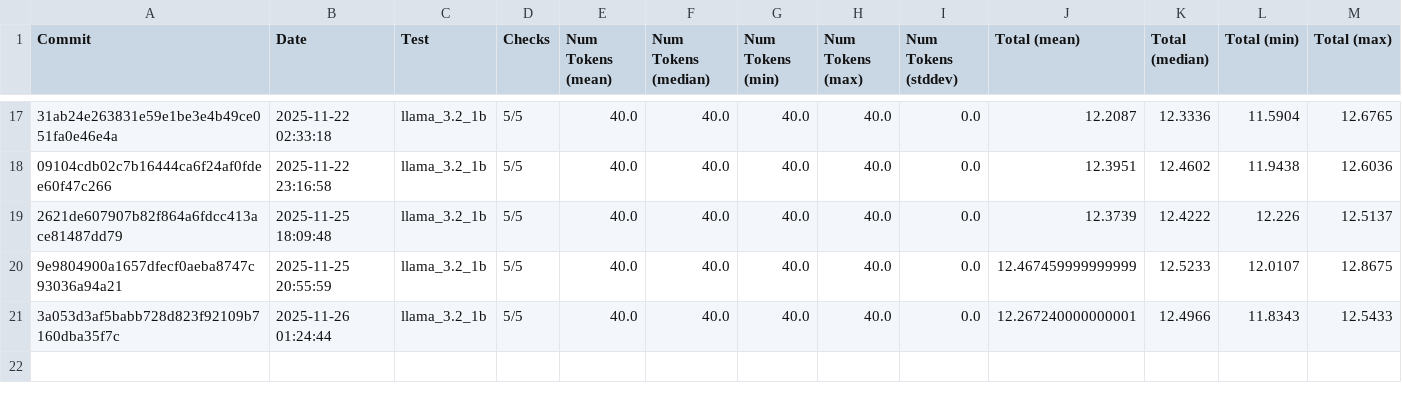
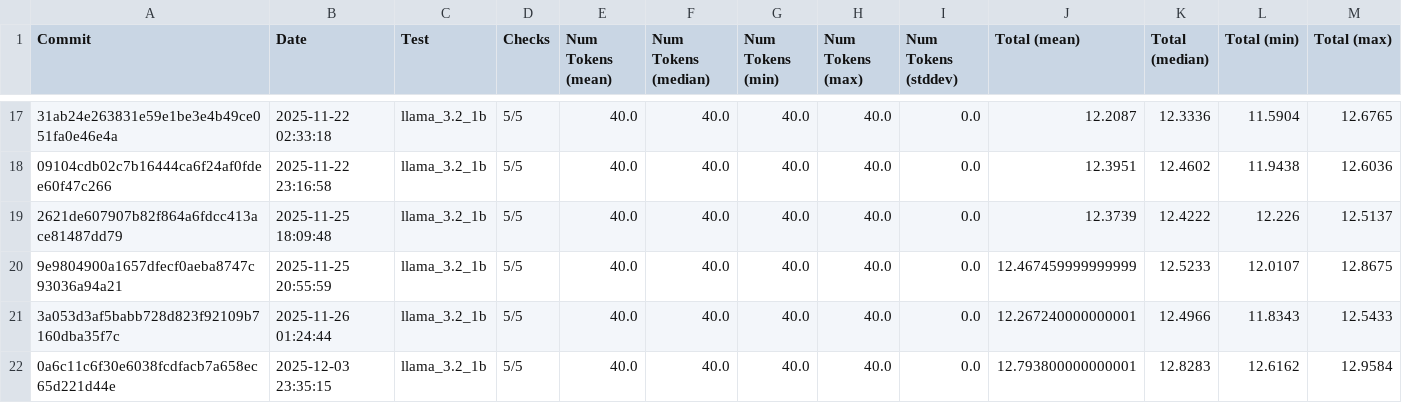
Before and after one commit to 1bit-MONSTER/iron, a CSV file: examples/all.csv, drawn as a sheet; only a part is shown, gaps mark what is left out; rows hold the shown columns only; the diff names each change by its address in the sheet, - before the commit and + after, or states it on an @@ line.

```diff
--- a/examples/all.csv
+++ b/examples/all.csv
+row 22: 0a6c11c6f30e6038fcdfacb7a658ec65d221d44e | 2025-12-03 23:35:15 | llama_3.2_1b | 5/5 | 40.0 | 40.0 | 40.0 | 40.0 | 0.0 | 12.793800000000001 | 12.8283 | 12.6162 | 12.9584
```
Also changed, not shown: examples/latest.csv, 2 other files.
